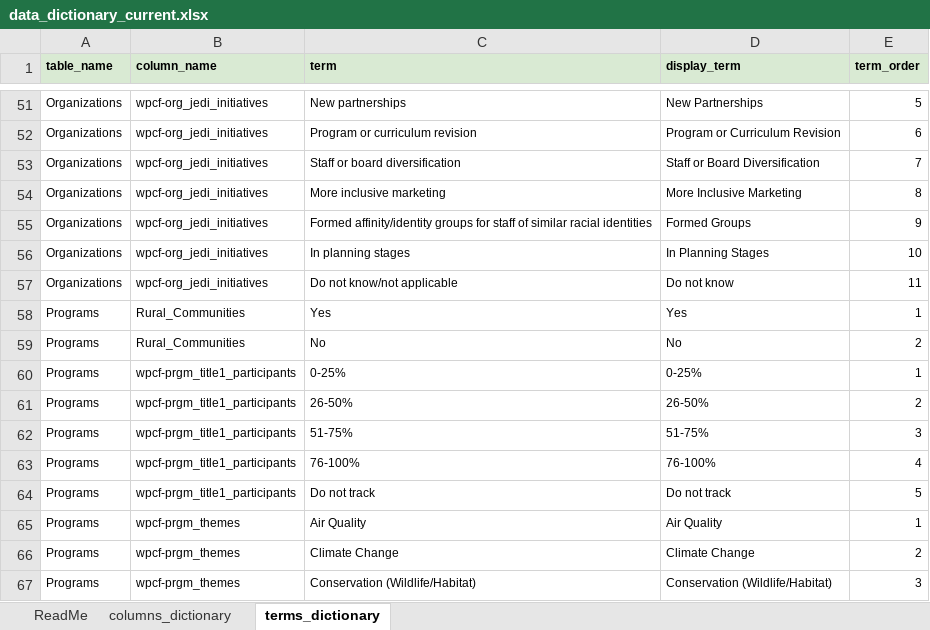
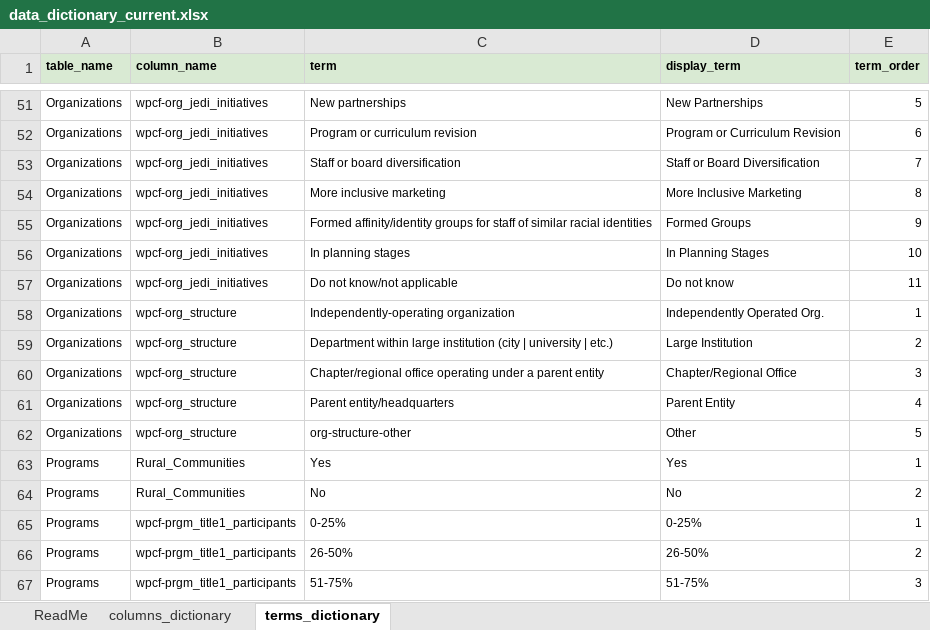
Before and after one commit to GenThrive/Maryland, an Excel workbook: data/data_dictionary_current.xlsx, sheet terms_dictionary, drawn as a sheet; only a part is shown, gaps mark what is left out; the shorter side is filled out with more unchanged rows; values as stored, in another font and other column widths than the file's, no borders; the diff names each change by its address in the sheet, - before the commit and + after, or states it on an @@ line.

```diff
--- a/data/data_dictionary_current.xlsx (sheet terms_dictionary)
+++ b/data/data_dictionary_current.xlsx (sheet terms_dictionary)
+row 58: Organizations | wpcf-org_structure | Independently-operating organization | Independently Operated Org. | 1
+row 59: Organizations | wpcf-org_structure | Department within large institution (city | university | etc.) | Large Institution | 2
+row 60: Organizations | wpcf-org_structure | Chapter/regional office operating under a parent entity | Chapter/Regional Office | 3
+row 61: Organizations | wpcf-org_structure | Parent entity/headquarters | Parent Entity | 4
+row 62: Organizations | wpcf-org_structure | org-structure-other | Other | 5
```
Also changed, not shown: sheet columns_dictionary, data/modified_file.xlsx, 3 other files.
